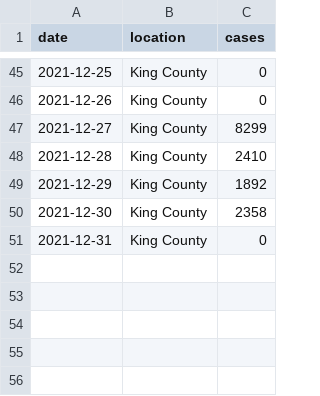
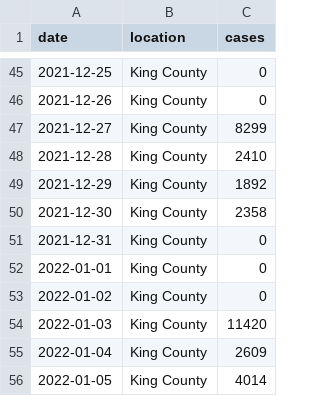
Before and after one commit to blab/rt-from-frequency-dynamics, a TSV file: data/sgtf-king-county/sgtf-king-county_location-case-counts.tsv, drawn as a sheet; only a part is shown, gaps mark what is left out.

```diff
--- a/data/sgtf-king-county/sgtf-king-county_location-case-counts.tsv
+++ b/data/sgtf-king-county/sgtf-king-county_location-case-counts.tsv
@@ -51 +51,6 @@ date	location	cases
 2021-12-31	King County	0
+2022-01-01	King County	0
+2022-01-02	King County	0
+2022-01-03	King County	11420
+2022-01-04	King County	2609
+2022-01-05	King County	4014
```
Also changed, not shown: data/sgtf-king-county/sgtf-king-county_location-variant-sequence-counts.tsv, 1 other file.
